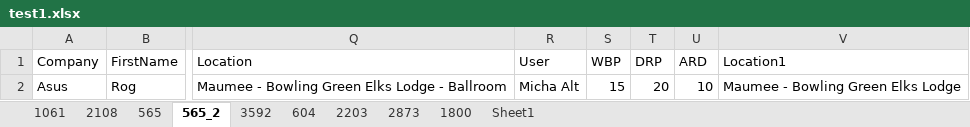
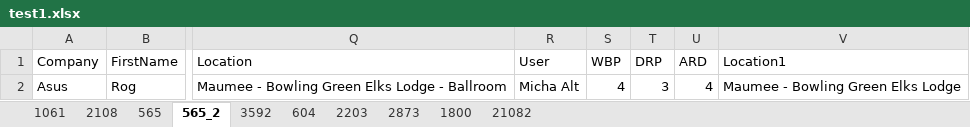
Before and after one commit to chilukuri-Durga/BSF_Pilot, an Excel workbook: BSFPilotEngagement/templates/test1.xlsx, sheet 565_2, drawn as a sheet; only a part is shown, gaps mark what is left out; values as stored, in another font and other column widths than the file's, no borders; the diff names each change by its address in the sheet, - before the commit and + after, or states it on an @@ line.

```diff
--- a/BSFPilotEngagement/templates/test1.xlsx (sheet 565_2)
+++ b/BSFPilotEngagement/templates/test1.xlsx (sheet 565_2)
-sheet tab: Sheet1
+sheet tab: 21082
-S2 (WBP): 15
+S2 (WBP): 4
-T2 (DRP): 20
+T2 (DRP): 3
-U2 (ARD): 10
+U2 (ARD): 4
```
Also changed, not shown: sheet 21082, sheet 604, sheet 565, sheet 2108, sheet 1061, sheet 1800, 33 other files.
